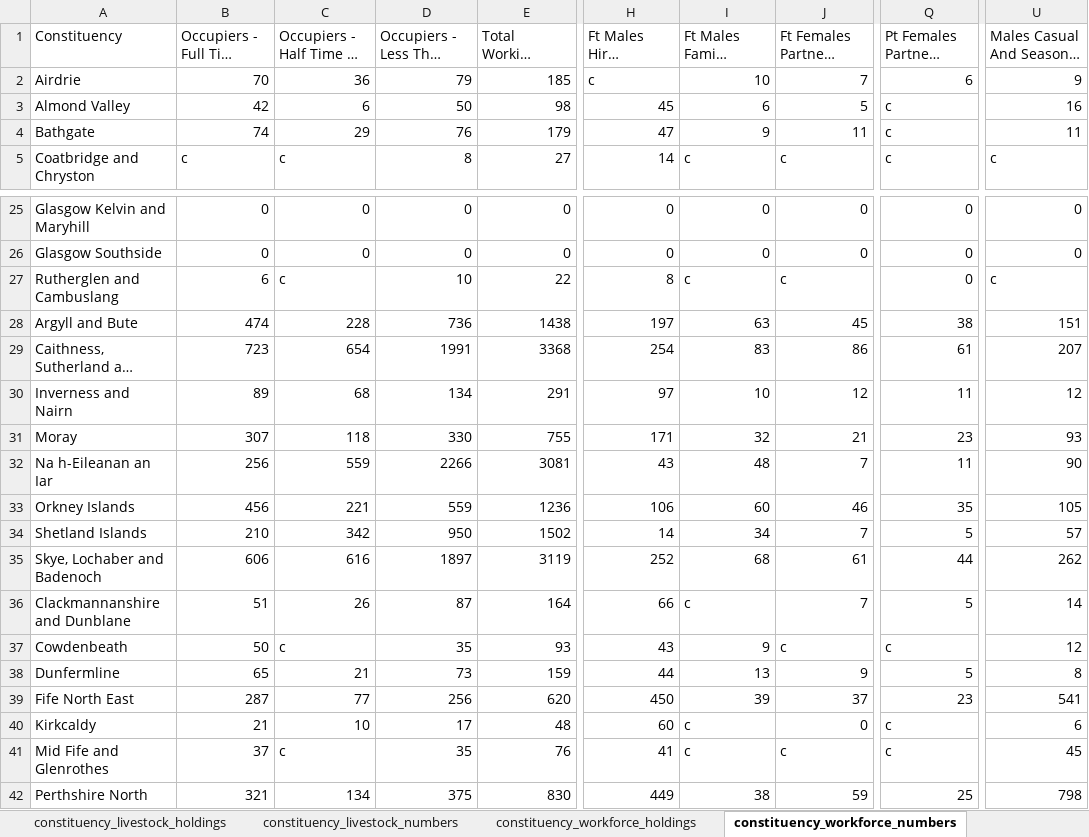
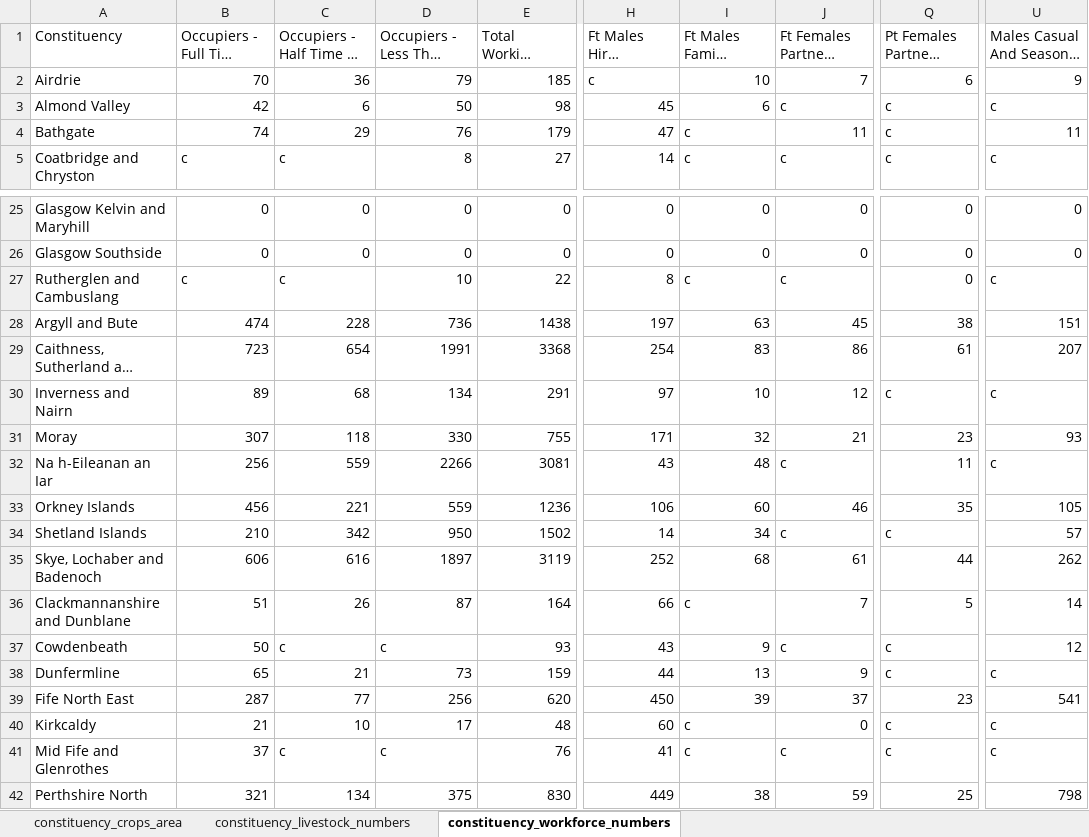
Before and after one commit to ScotGovAnalysis/RESAS-Agricultural-Statistics-Hub, an Excel workbook: Data/constituency_data.xlsx, sheet constituency_workforce_numbers, drawn as a sheet; only a part is shown, gaps mark what is left out; long unchanged cells end in …; values as stored, in another font and other column widths than the file's, no borders; the diff covers the shown part only; the diff names each change by its address in the sheet, - before the commit and + after, or states it on an @@ line.

```diff
--- a/Data/constituency_data.xlsx (sheet constituency_workforce_numbers)
+++ b/Data/constituency_data.xlsx (sheet constituency_workforce_numbers)
-sheet tab: constituency_livestock_holdings
-sheet tab: constituency_workforce_holdings
-J3 (Ft Females Partners (Number)): 5
+J3 (Ft Females Partners (Number)): c
-U3: 16
+U3: c
-I4 (Ft Males Family (Number)): 9
+I4 (Ft Males Family (Number)): c
-B27 (Occupiers - Full Time (Number)): 6
+B27 (Occupiers - Full Time (Number)): c
-Q30 (Pt Females Partners (Number)): 11
+Q30 (Pt Females Partners (Number)): c
-U30: 12
+U30: c
-J32 (Ft Females Partners (Number)): 7
+J32 (Ft Females Partners (Number)): c
-U32: 90
+U32: c
-J34 (Ft Females Partners (Number)): 7
+J34 (Ft Females Partners (Number)): c
-Q34 (Pt Females Partners (Number)): 5
+Q34 (Pt Females Partners (Number)): c
-D37: 35
+D37: c
-Q38 (Pt Females Partners (Number)): 5
+Q38 (Pt Females Partners (Number)): c
-U38: 8
+U38: c
-U40: 6
+U40: c
-D41: 35
+D41: c
-U41: 45
+U41: c
```
Also changed, not shown: 1 moved row and 20 edited cells elsewhere in this sheet, sheet constituency_crops_area, sheet constituency_livestock_numbers, other sheet tabs, 9 other files.
